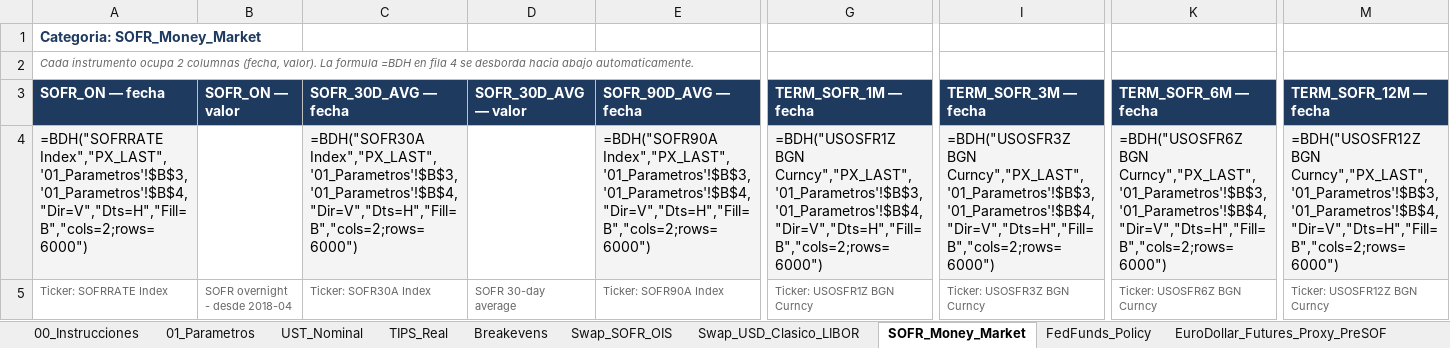
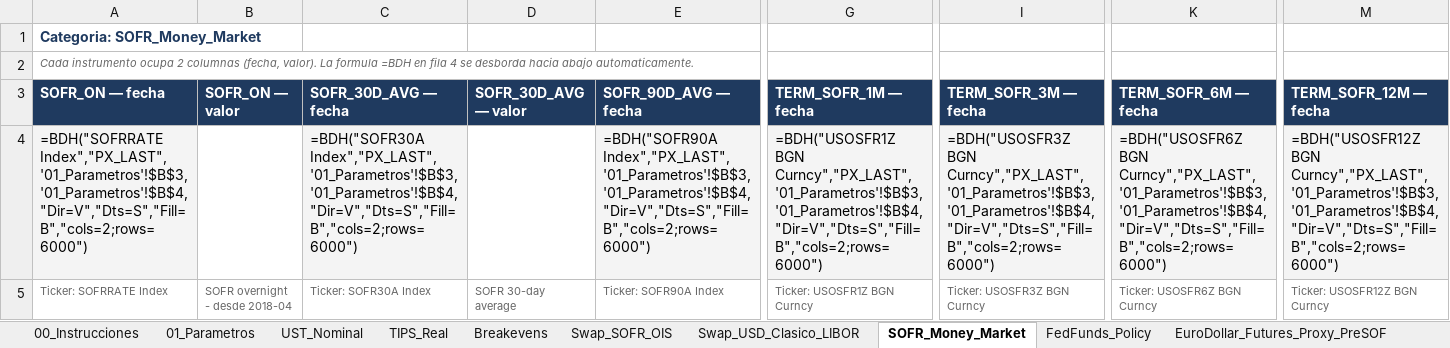
Before and after one commit to andresborrerom/credito_Panama, an Excel workbook: ProyectoTasasMercantil/plantilla_bloomberg/historico/BloombergHistorico_TasasMercantil_ALT_20Y.xlsx, sheet SOFR_Money_Market, drawn as a sheet; only a part is shown, gaps mark what is left out; values as stored, in another font and other column widths than the file's, no borders; formulas without a stored value are shown as written; the diff names each change by its address in the sheet, - before the commit and + after, or states it on an @@ line.

```diff
--- a/ProyectoTasasMercantil/plantilla_bloomberg/historico/BloombergHistorico_TasasMercantil_ALT_20Y.xlsx (sheet SOFR_Money_Market)
+++ b/ProyectoTasasMercantil/plantilla_bloomberg/historico/BloombergHistorico_TasasMercantil_ALT_20Y.xlsx (sheet SOFR_Money_Market)
-A4 (SOFR_ON — fecha): =BDH("SOFRRATE Index","PX_LAST",'01_Parametros'!$B$3,'01_Parametros'!$B$4,"Dir=V","Dts=H","Fill=B","cols=2;rows=6000")
+A4 (SOFR_ON — fecha): =BDH("SOFRRATE Index","PX_LAST",'01_Parametros'!$B$3,'01_Parametros'!$B$4,"Dir=V","Dts=S","Fill=B","cols=2;rows=6000")
-C4 (SOFR_30D_AVG — fecha): =BDH("SOFR30A Index","PX_LAST",'01_Parametros'!$B$3,'01_Parametros'!$B$4,"Dir=V","Dts=H","Fill=B","cols=2;rows=6000")
+C4 (SOFR_30D_AVG — fecha): =BDH("SOFR30A Index","PX_LAST",'01_Parametros'!$B$3,'01_Parametros'!$B$4,"Dir=V","Dts=S","Fill=B","cols=2;rows=6000")
-E4 (SOFR_90D_AVG — fecha): =BDH("SOFR90A Index","PX_LAST",'01_Parametros'!$B$3,'01_Parametros'!$B$4,"Dir=V","Dts=H","Fill=B","cols=2;rows=6000")
+E4 (SOFR_90D_AVG — fecha): =BDH("SOFR90A Index","PX_LAST",'01_Parametros'!$B$3,'01_Parametros'!$B$4,"Dir=V","Dts=S","Fill=B","cols=2;rows=6000")
-G4 (TERM_SOFR_1M — fecha): =BDH("USOSFR1Z BGN Curncy","PX_LAST",'01_Parametros'!$B$3,'01_Parametros'!$B$4,"Dir=V","Dts=H","Fill=B","cols=2;rows=6000")
+G4 (TERM_SOFR_1M — fecha): =BDH("USOSFR1Z BGN Curncy","PX_LAST",'01_Parametros'!$B$3,'01_Parametros'!$B$4,"Dir=V","Dts=S","Fill=B","cols=2;rows=6000")
-I4 (TERM_SOFR_3M — fecha): =BDH("USOSFR3Z BGN Curncy","PX_LAST",'01_Parametros'!$B$3,'01_Parametros'!$B$4,"Dir=V","Dts=H","Fill=B","cols=2;rows=6000")
+I4 (TERM_SOFR_3M — fecha): =BDH("USOSFR3Z BGN Curncy","PX_LAST",'01_Parametros'!$B$3,'01_Parametros'!$B$4,"Dir=V","Dts=S","Fill=B","cols=2;rows=6000")
-K4 (TERM_SOFR_6M — fecha): =BDH("USOSFR6Z BGN Curncy","PX_LAST",'01_Parametros'!$B$3,'01_Parametros'!$B$4,"Dir=V","Dts=H","Fill=B","cols=2;rows=6000")
+K4 (TERM_SOFR_6M — fecha): =BDH("USOSFR6Z BGN Curncy","PX_LAST",'01_Parametros'!$B$3,'01_Parametros'!$B$4,"Dir=V","Dts=S","Fill=B","cols=2;rows=6000")
-M4 (TERM_SOFR_12M — fecha): =BDH("USOSFR12Z BGN Curncy","PX_LAST",'01_Parametros'!$B$3,'01_Parametros'!$B$4,"Dir=V","Dts=H","Fill=B","cols=2;rows=6000")
+M4 (TERM_SOFR_12M — fecha): =BDH("USOSFR12Z BGN Curncy","PX_LAST",'01_Parametros'!$B$3,'01_Parametros'!$B$4,"Dir=V","Dts=S","Fill=B","cols=2;rows=6000")
```
Also changed, not shown: sheet UST_Nominal, sheet SR3_SOFR_Futures, sheet EuroDollar_Futures_Proxy_PreSOF, sheet FedFunds_Policy, sheet Breakevens, sheet Swap_USD_Clasico_LIBOR, 2 more sheets, ProyectoTasasMercantil/plantilla_bloomberg/historico/BloombergHistorico_TasasMercantil_FULL.xlsx, 2 other files.
